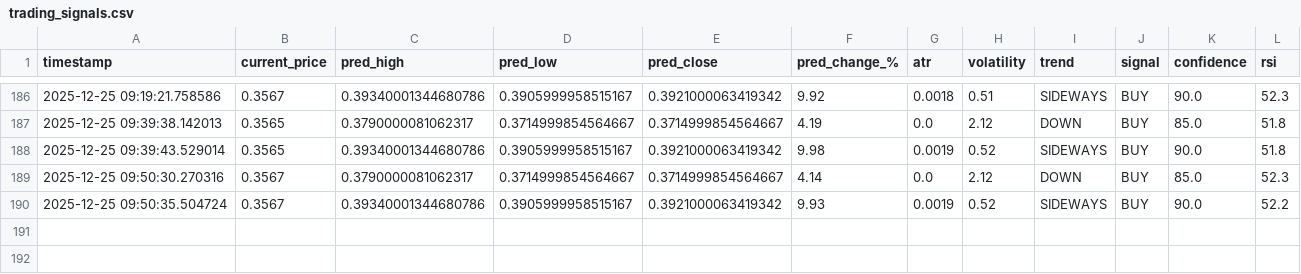
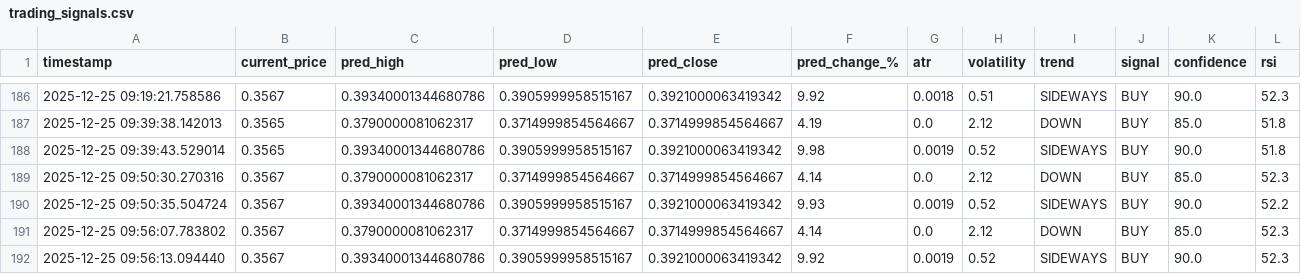
Before and after one commit to winningtrendingbots/Kraken-Trading-ADA, a CSV file: trading_signals.csv, drawn as a sheet; only a part is shown, gaps mark what is left out; the diff names each change by its address in the sheet, - before the commit and + after, or states it on an @@ line.

```diff
--- a/trading_signals.csv
+++ b/trading_signals.csv
+row 191: 2025-12-25 09:56:07.783802 | 0.3567 | 0.3790000081062317 | 0.3714999854564667 | 0.3714999854564667 | 4.14 | 0.0 | 2.12 | DOWN | BUY | 85.0 | 52.3
+row 192: 2025-12-25 09:56:13.094440 | 0.3567 | 0.39340001344680786 | 0.3905999958515167 | 0.3921000063419342 | 9.92 | 0.0019 | 0.52 | SIDEWAYS | BUY | 90.0 | 52.3
```
Also changed, not shown: prediction_tracker.csv.
